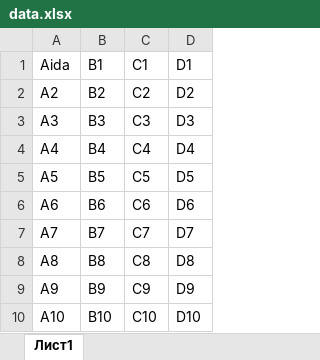
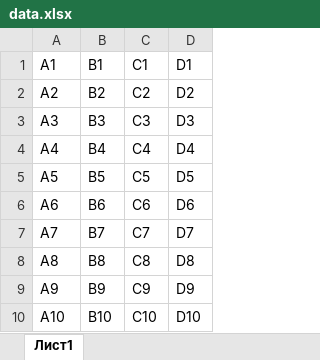
Before and after one commit to mehman96/ExcellToDb, an Excel workbook: data.xlsx, sheet Лист1, drawn as a sheet; values as stored, in another font and other column widths than the file's, no borders; the diff names each change by its address in the sheet, - before the commit and + after, or states it on an @@ line.

```diff
--- a/data.xlsx (sheet Лист1)
+++ b/data.xlsx (sheet Лист1)
-A1: Aida
+A1: A1
```
Also changed, not shown: 13 other files.
